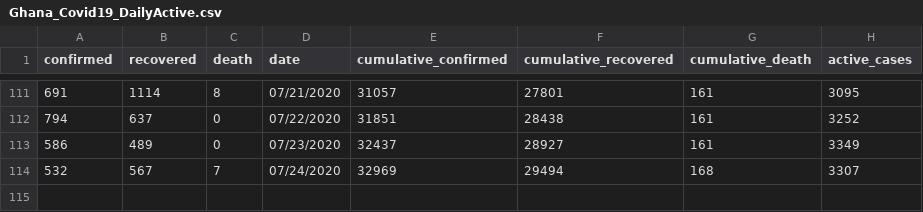
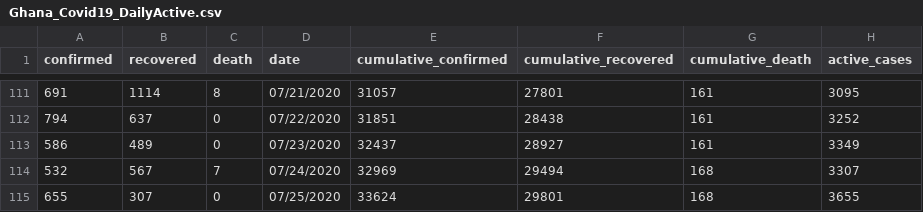
Before and after one commit to sammyhawkrad/ghana-covid-19-dataset, a CSV file: Ghana_Covid19_DailyActive.csv, drawn as a sheet; only a part is shown, gaps mark what is left out.

Commit message:
July 25 update

```diff
--- a/Ghana_Covid19_DailyActive.csv
+++ b/Ghana_Covid19_DailyActive.csv
@@ -114 +114,2 @@ confirmed,recovered,death,date,cumulative_confirmed ,cumulative_recovered,cumula
 532,567,7,07/24/2020,32969,29494,168,3307
+655,307,0,07/25/2020,33624,29801,168,3655
```
